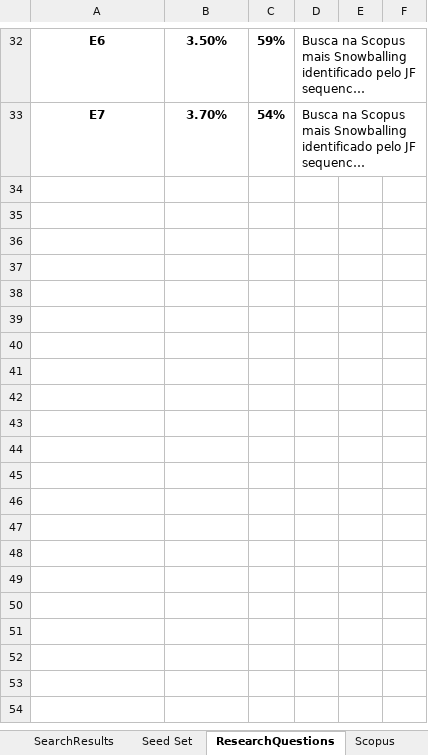
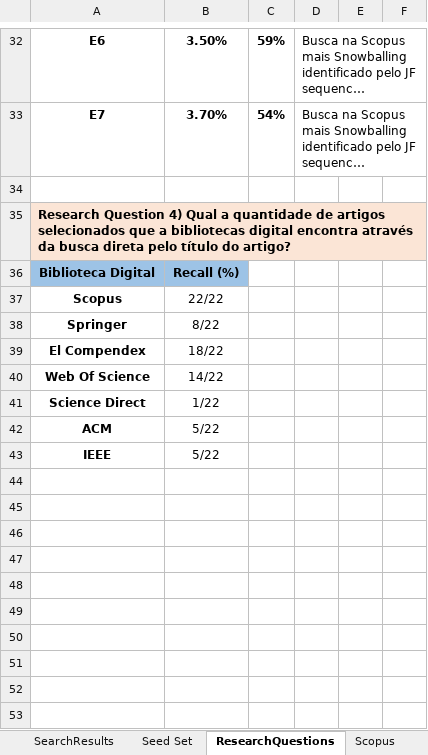
Before and after one commit to gems-uff/hybrid-strategies, an Excel workbook: Experiment01_Resumo/Resumo_P01_.xlsx, sheet ResearchQuestions, drawn as a sheet; only a part is shown, gaps mark what is left out; long unchanged cells end in …; values as stored, in another font and other column widths than the file's, no borders; charts and pictures not drawn; the diff covers the shown part only; the diff names each change by its address in the sheet, - before the commit and + after, or states it on an @@ line.

```diff
--- a/Experiment01_Resumo/Resumo_P01_.xlsx (sheet ResearchQuestions)
+++ b/Experiment01_Resumo/Resumo_P01_.xlsx (sheet ResearchQuestions)
+row 34: (empty)
+row 35: Research Question 4) Qual a quantidade de artigos selecionados que a bibliotecas digital encontra através da busca direta pelo título do artigo?
+row 36: Biblioteca Digital | Recall (%)
+row 37: Scopus | 22/22
+row 38: Springer | 8/22
+row 39: El Compendex | 18/22
+row 40: Web Of Science | 14/22
+row 41: Science Direct | 1/22
+row 42: ACM | 5/22
+row 43: IEEE | 5/22
+row 44: (empty)
+row 45: (empty)
+row 46: (empty)
+row 47: (empty)
+row 48: (empty)
+row 49: (empty)
+row 50: (empty)
+row 51: (empty)
+row 52: (empty)
+row 53: (empty)
```
Also changed, not shown: 27 added rows and 1 edited cell elsewhere in this sheet, sheet Scopus, sheet Seed Set, sheet Threats, sheet SearchResults, other sheet tabs, formulas that keep their value, charts or pictures, 23 other files.
